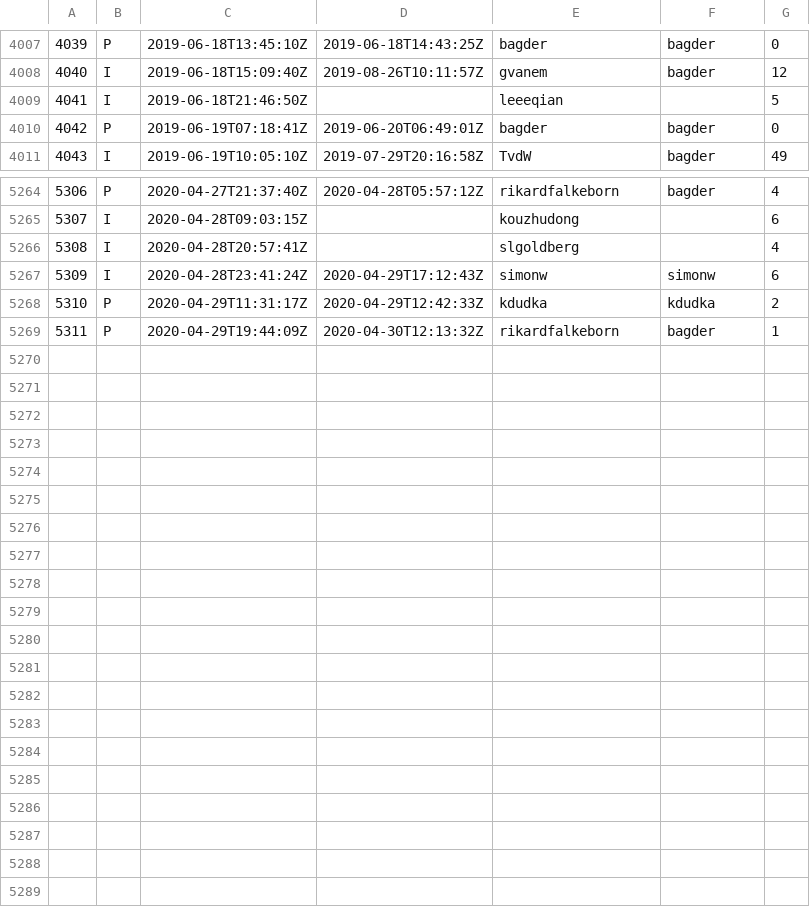
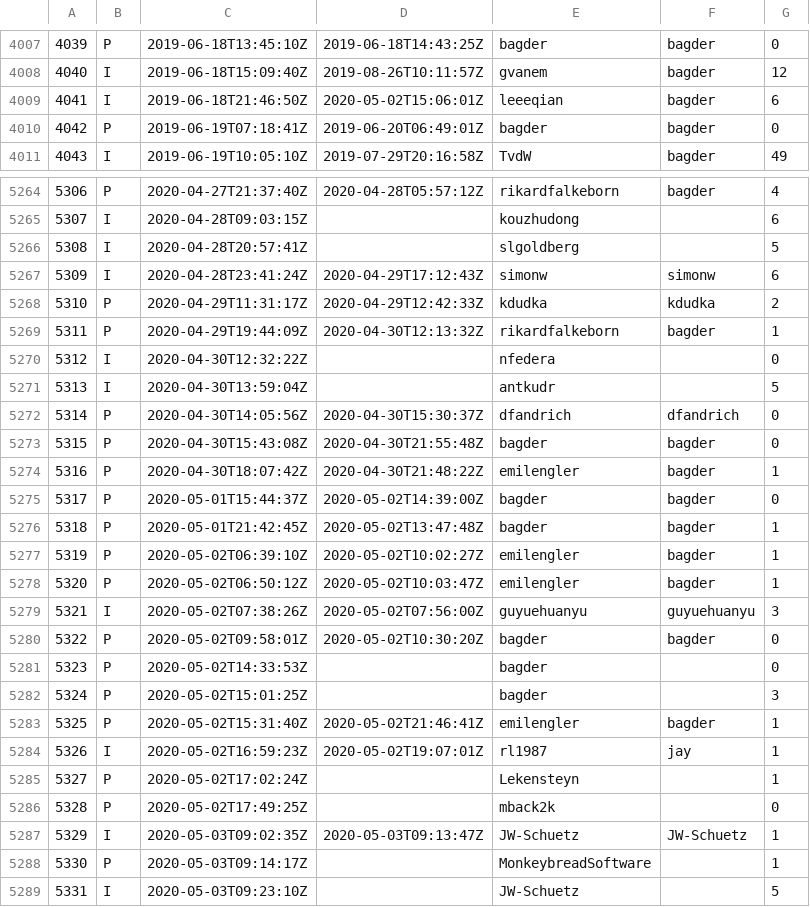
Before and after one commit to curl/stats, a CSV file: csv/github.csv, drawn as a sheet; only a part is shown, gaps mark what is left out; the diff covers the shown part only.

Commit message:
csv/github.csv: updated

```diff
--- a/csv/github.csv
+++ b/csv/github.csv
@@ -4008,3 +4008,3 @@
 4040;I;2019-06-18T15:09:40Z;2019-08-26T10:11:57Z;gvanem;bagder;12
-4041;I;2019-06-18T21:46:50Z;;leeeqian;;5
+4041;I;2019-06-18T21:46:50Z;2020-05-02T15:06:01Z;leeeqian;bagder;6
 4042;P;2019-06-19T07:18:41Z;2019-06-20T06:49:01Z;bagder;bagder;0
@@ -5265,3 +5265,3 @@
 5307;I;2020-04-28T09:03:15Z;;kouzhudong;;6
-5308;I;2020-04-28T20:57:41Z;;slgoldberg;;4
+5308;I;2020-04-28T20:57:41Z;;slgoldberg;;5
 5309;I;2020-04-28T23:41:24Z;2020-04-29T17:12:43Z;simonw;simonw;6
@@ -5269 +5269,21 @@
 5311;P;2020-04-29T19:44:09Z;2020-04-30T12:13:32Z;rikardfalkeborn;bagder;1
+5312;I;2020-04-30T12:32:22Z;;nfedera;;0
+5313;I;2020-04-30T13:59:04Z;;antkudr;;5
+5314;P;2020-04-30T14:05:56Z;2020-04-30T15:30:37Z;dfandrich;dfandrich;0
+5315;P;2020-04-30T15:43:08Z;2020-04-30T21:55:48Z;bagder;bagder;0
+5316;P;2020-04-30T18:07:42Z;2020-04-30T21:48:22Z;emilengler;bagder;1
+5317;P;2020-05-01T15:44:37Z;2020-05-02T14:39:00Z;bagder;bagder;0
+5318;P;2020-05-01T21:42:45Z;2020-05-02T13:47:48Z;bagder;bagder;1
+5319;P;2020-05-02T06:39:10Z;2020-05-02T10:02:27Z;emilengler;bagder;1
+5320;P;2020-05-02T06:50:12Z;2020-05-02T10:03:47Z;emilengler;bagder;1
+5321;I;2020-05-02T07:38:26Z;2020-05-02T07:56:00Z;guyuehuanyu;guyuehuanyu;3
+5322;P;2020-05-02T09:58:01Z;2020-05-02T10:30:20Z;bagder;bagder;0
+5323;P;2020-05-02T14:33:53Z;;bagder;;0
+5324;P;2020-05-02T15:01:25Z;;bagder;;3
+5325;P;2020-05-02T15:31:40Z;2020-05-02T21:46:41Z;emilengler;bagder;1
+5326;I;2020-05-02T16:59:23Z;2020-05-02T19:07:01Z;rl1987;jay;1
+5327;P;2020-05-02T17:02:24Z;;Lekensteyn;;1
+5328;P;2020-05-02T17:49:25Z;;mback2k;;0
+5329;I;2020-05-03T09:02:35Z;2020-05-03T09:13:47Z;JW-Schuetz;JW-Schuetz;1
+5330;P;2020-05-03T09:14:17Z;;MonkeybreadSoftware;;1
+5331;I;2020-05-03T09:23:10Z;;JW-Schuetz;;5
```
Also changed, not shown: 27 edited cells elsewhere in this file.
